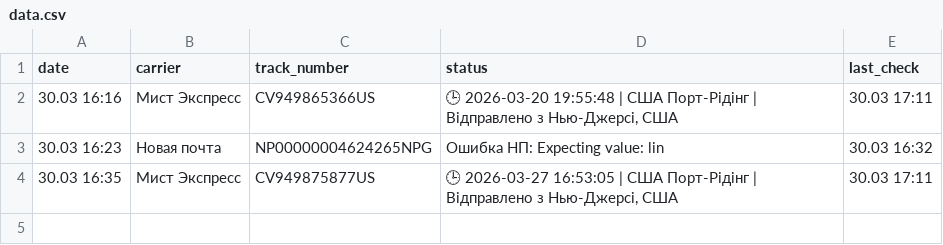
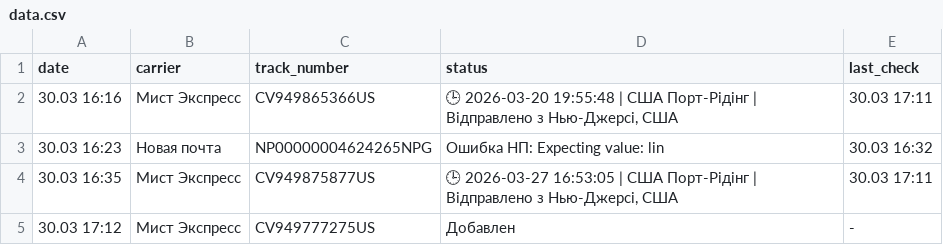
Before and after one commit to Madychenia/trackship, a CSV file: data.csv, drawn as a sheet; the diff names each change by its address in the sheet, - before the commit and + after, or states it on an @@ line.

Commit message:
Update tracking data

```diff
--- a/data.csv
+++ b/data.csv
+row 5: 30.03 17:12 | Мист Экспресс | CV949777275US | Добавлен | -
```
